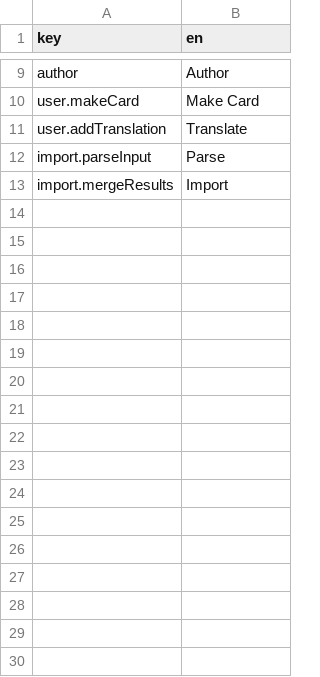
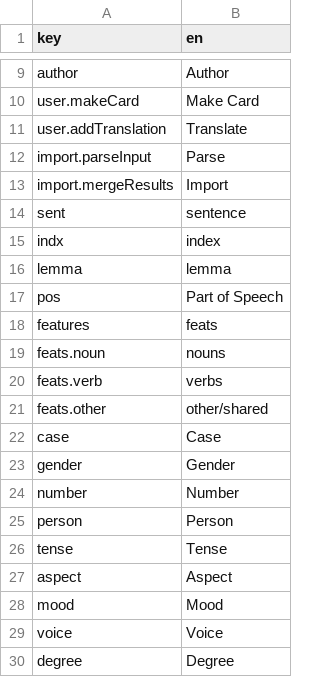
Before and after one commit to myakinkii/slova, a CSV file: _i18n/i18n.csv, drawn as a sheet; only a part is shown, gaps mark what is left out; the diff names each change by its address in the sheet, - before the commit and + after, or states it on an @@ line.

```diff
--- a/_i18n/i18n.csv
+++ b/_i18n/i18n.csv
+row 14: sent | sentence
+row 15: indx | index
+row 16: lemma | lemma
+row 17: pos | Part of Speech
+row 18: features | feats
+row 19: feats.noun | nouns
+row 20: feats.verb | verbs
+row 21: feats.other | other/shared
+row 22: case | Case
+row 23: gender | Gender
+row 24: number | Number
+row 25: person | Person
+row 26: tense | Tense
+row 27: aspect | Aspect
+row 28: mood | Mood
+row 29: voice | Voice
+row 30: degree | Degree
```
Also changed, not shown: 15 other files.
